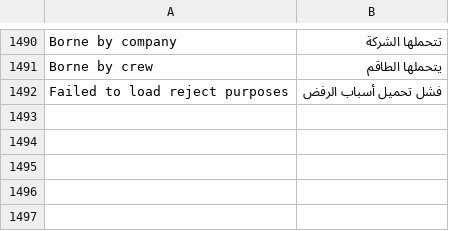
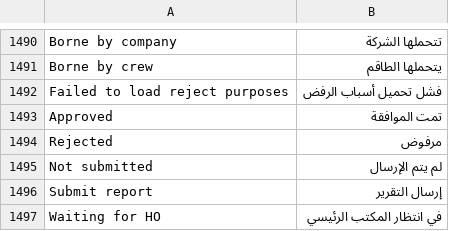
Before and after one commit to Muhayustrid/POSNext, a CSV file: pos_next/translations/ar.csv, drawn as a sheet; only a part is shown, gaps mark what is left out.

Commit message:
feat(production): badge status reject + tombol ajukan

```diff
--- a/pos_next/translations/ar.csv
+++ b/pos_next/translations/ar.csv
@@ -1492 +1492,6 @@ Borne by crew,يتحملها الطاقم,
 Failed to load reject purposes,فشل تحميل أسباب الرفض,
+"Approved",تمت الموافقة,
+"Rejected",مرفوض,
+"Not submitted",لم يتم الإرسال,
+"Submit report",إرسال التقرير,
+"Waiting for HO",في انتظار المكتب الرئيسي,
```
Also changed, not shown: pos_next/translations/id.csv, 6 other files.
